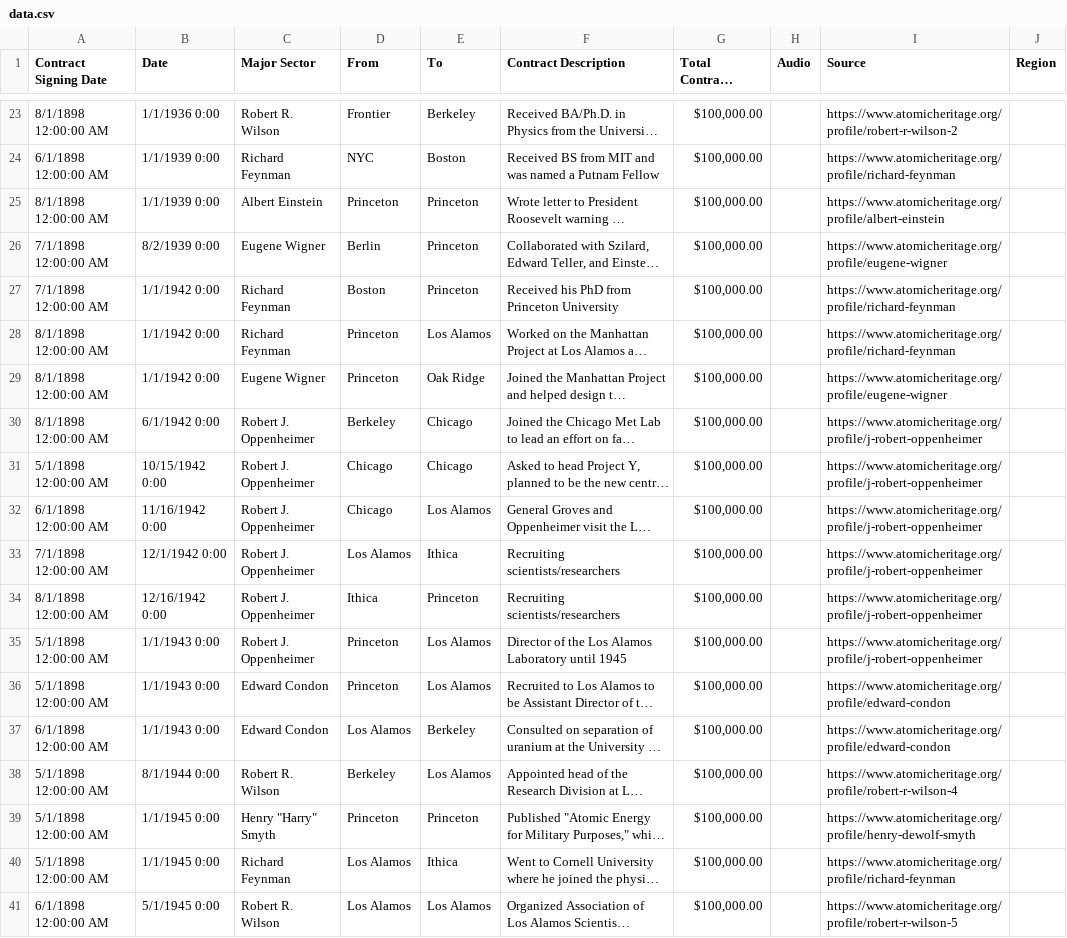
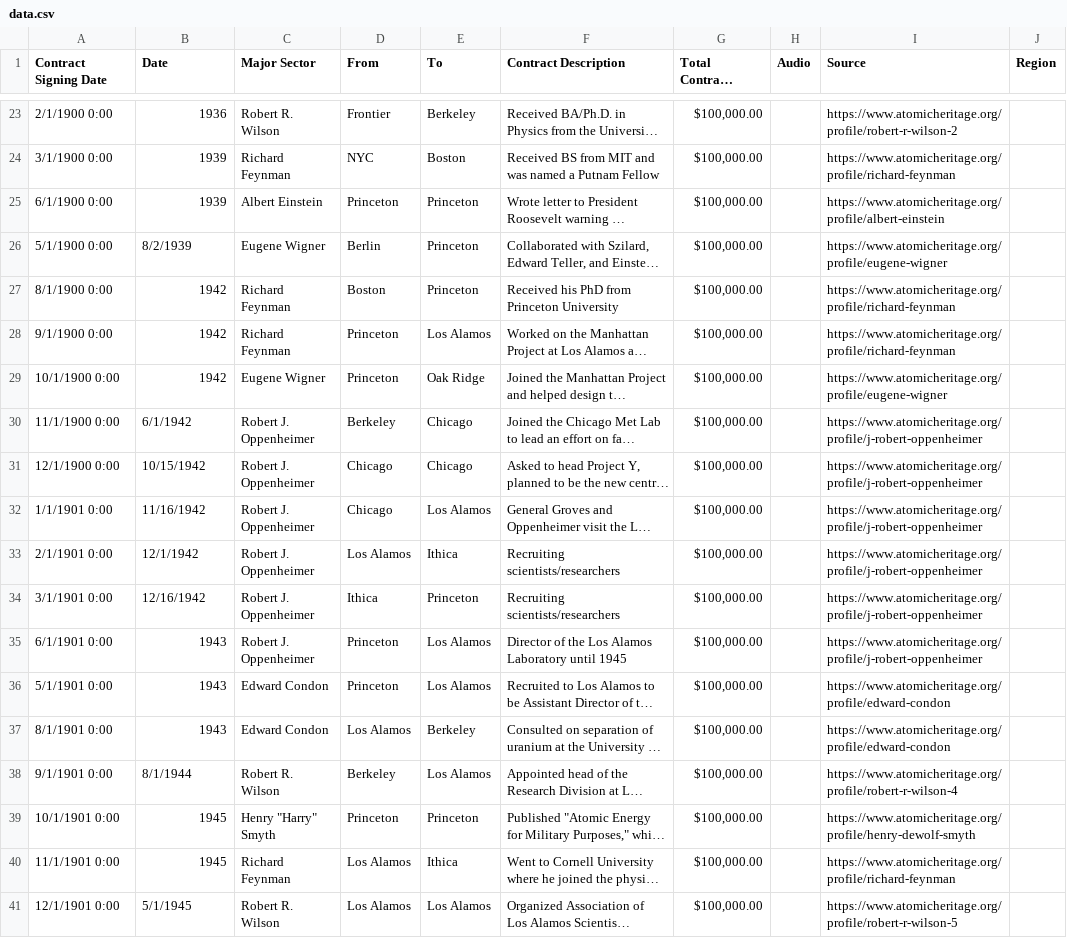
Before and after one commit to yashpatel5400/manhattan, a CSV file: data.csv, drawn as a sheet; only a part is shown, gaps mark what is left out; long unchanged cells end in …; the diff covers the shown part only; the diff names each change by its address in the sheet, - before the commit and + after, or states it on an @@ line.

```diff
--- a/data.csv
+++ b/data.csv
-A23 (Contract Signing Date): 8/1/1898 12:00:00 AM
+A23 (Contract Signing Date): 2/1/1900 0:00
-B23 (Date): 1/1/1936 0:00
+B23 (Date): 1936
-A24 (Contract Signing Date): 6/1/1898 12:00:00 AM
+A24 (Contract Signing Date): 3/1/1900 0:00
-B24:B25 (Date): 1/1/1939 0:00
+B24:B25 (Date): 1939
-A25 (Contract Signing Date): 8/1/1898 12:00:00 AM
+A25 (Contract Signing Date): 6/1/1900 0:00
-A26 (Contract Signing Date): 7/1/1898 12:00:00 AM
+A26 (Contract Signing Date): 5/1/1900 0:00
-B26 (Date): 8/2/1939 0:00
+B26 (Date): 8/2/1939
-A27 (Contract Signing Date): 7/1/1898 12:00:00 AM
+A27 (Contract Signing Date): 8/1/1900 0:00
-B27:B29 (Date): 1/1/1942 0:00
+B27:B29 (Date): 1942
-A28 (Contract Signing Date): 8/1/1898 12:00:00 AM
+A28 (Contract Signing Date): 9/1/1900 0:00
-A29 (Contract Signing Date): 8/1/1898 12:00:00 AM
+A29 (Contract Signing Date): 10/1/1900 0:00
-A30 (Contract Signing Date): 8/1/1898 12:00:00 AM
+A30 (Contract Signing Date): 11/1/1900 0:00
-B30 (Date): 6/1/1942 0:00
+B30 (Date): 6/1/1942
-A31 (Contract Signing Date): 5/1/1898 12:00:00 AM
+A31 (Contract Signing Date): 12/1/1900 0:00
-B31 (Date): 10/15/1942 0:00
+B31 (Date): 10/15/1942
-A32 (Contract Signing Date): 6/1/1898 12:00:00 AM
+A32 (Contract Signing Date): 1/1/1901 0:00
-B32 (Date): 11/16/1942 0:00
+B32 (Date): 11/16/1942
-A33 (Contract Signing Date): 7/1/1898 12:00:00 AM
+A33 (Contract Signing Date): 2/1/1901 0:00
-B33 (Date): 12/1/1942 0:00
+B33 (Date): 12/1/1942
-A34 (Contract Signing Date): 8/1/1898 12:00:00 AM
+A34 (Contract Signing Date): 3/1/1901 0:00
-B34 (Date): 12/16/1942 0:00
+B34 (Date): 12/16/1942
-A35 (Contract Signing Date): 5/1/1898 12:00:00 AM
+A35 (Contract Signing Date): 6/1/1901 0:00
-B35:B37 (Date): 1/1/1943 0:00
+B35:B37 (Date): 1943
-A36 (Contract Signing Date): 5/1/1898 12:00:00 AM
+A36 (Contract Signing Date): 5/1/1901 0:00
-A37 (Contract Signing Date): 6/1/1898 12:00:00 AM
+A37 (Contract Signing Date): 8/1/1901 0:00
-A38 (Contract Signing Date): 5/1/1898 12:00:00 AM
+A38 (Contract Signing Date): 9/1/1901 0:00
-B38 (Date): 8/1/1944 0:00
+B38 (Date): 8/1/1944
-A39 (Contract Signing Date): 5/1/1898 12:00:00 AM
+A39 (Contract Signing Date): 10/1/1901 0:00
-B39:B40 (Date): 1/1/1945 0:00
+B39:B40 (Date): 1945
-A40 (Contract Signing Date): 5/1/1898 12:00:00 AM
+A40 (Contract Signing Date): 11/1/1901 0:00
-A41 (Contract Signing Date): 6/1/1898 12:00:00 AM
+A41 (Contract Signing Date): 12/1/1901 0:00
-B41 (Date): 5/1/1945 0:00
+B41 (Date): 5/1/1945
```
Also changed, not shown: 74 edited cells elsewhere in this file, 1 other file.
